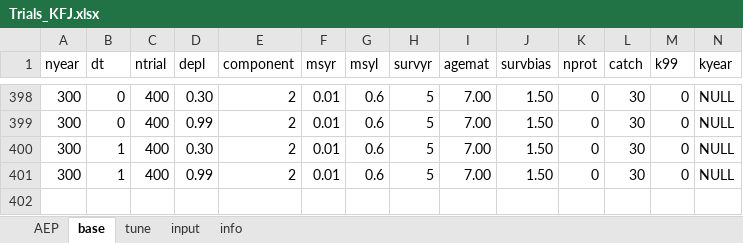
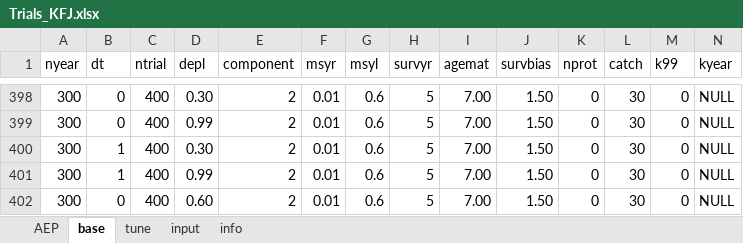
Before and after one commit to iagomosqueira/iwccla, an Excel workbook: Trials_KFJ.xlsx, sheet base, drawn as a sheet; only a part is shown, gaps mark what is left out; values as stored, in another font and other column widths than the file's, no borders; rows hold the shown columns only; the diff names each change by its address in the sheet, - before the commit and + after, or states it on an @@ line.

```diff
--- a/Trials_KFJ.xlsx (sheet base)
+++ b/Trials_KFJ.xlsx (sheet base)
+row 402: 300 | 0 | 400 | 0.60 | 2 | 0.01 | 0.6 | 5 | 7.00 | 1.50 | 0 | 30 | 0 | NULL
```
Also changed, not shown: sheet tune.
